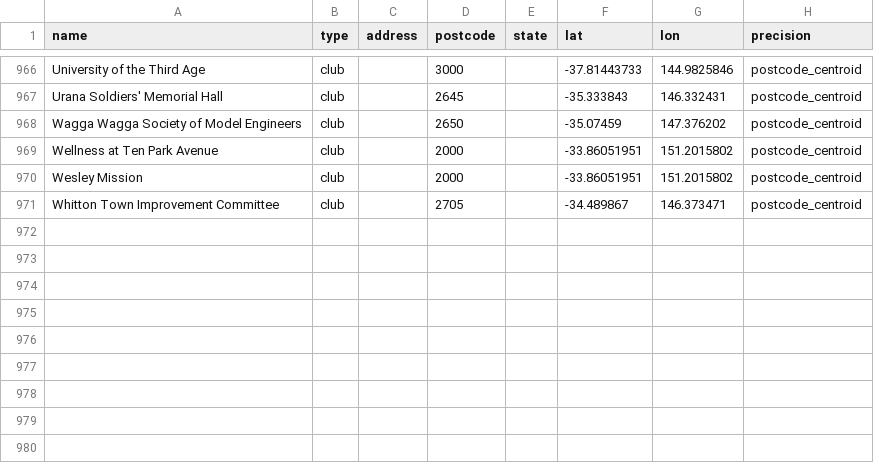
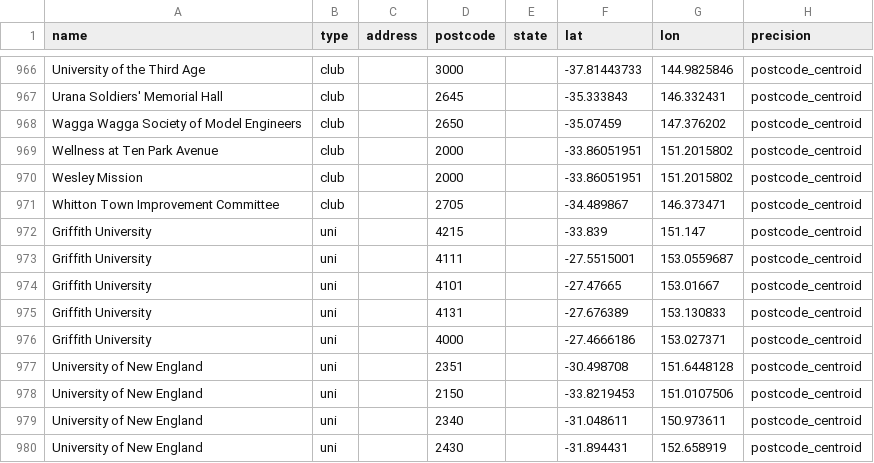
Before and after one commit to welcomingaustralia/welcoming-map, a CSV file: welcoming_points_centroids.csv, drawn as a sheet; only a part is shown, gaps mark what is left out; the diff names each change by its address in the sheet, - before the commit and + after, or states it on an @@ line.

Commit message:
Add multiple Griffith University and UNE entries

```diff
--- a/welcoming_points_centroids.csv
+++ b/welcoming_points_centroids.csv
+row 972: Griffith University | uni |  | 4215 |  | -33.839 | 151.147 | postcode_centroid
+row 973: Griffith University | uni |  | 4111 |  | -27.5515001 | 153.0559687 | postcode_centroid
+row 974: Griffith University | uni |  | 4101 |  | -27.47665 | 153.01667 | postcode_centroid
+row 975: Griffith University | uni |  | 4131 |  | -27.676389 | 153.130833 | postcode_centroid
+row 976: Griffith University | uni |  | 4000 |  | -27.4666186 | 153.027371 | postcode_centroid
+row 977: University of New England | uni |  | 2351 |  | -30.498708 | 151.6448128 | postcode_centroid
+row 978: University of New England | uni |  | 2150 |  | -33.8219453 | 151.0107506 | postcode_centroid
+row 979: University of New England | uni |  | 2340 |  | -31.048611 | 150.973611 | postcode_centroid
+row 980: University of New England | uni |  | 2430 |  | -31.894431 | 152.658919 | postcode_centroid
```
